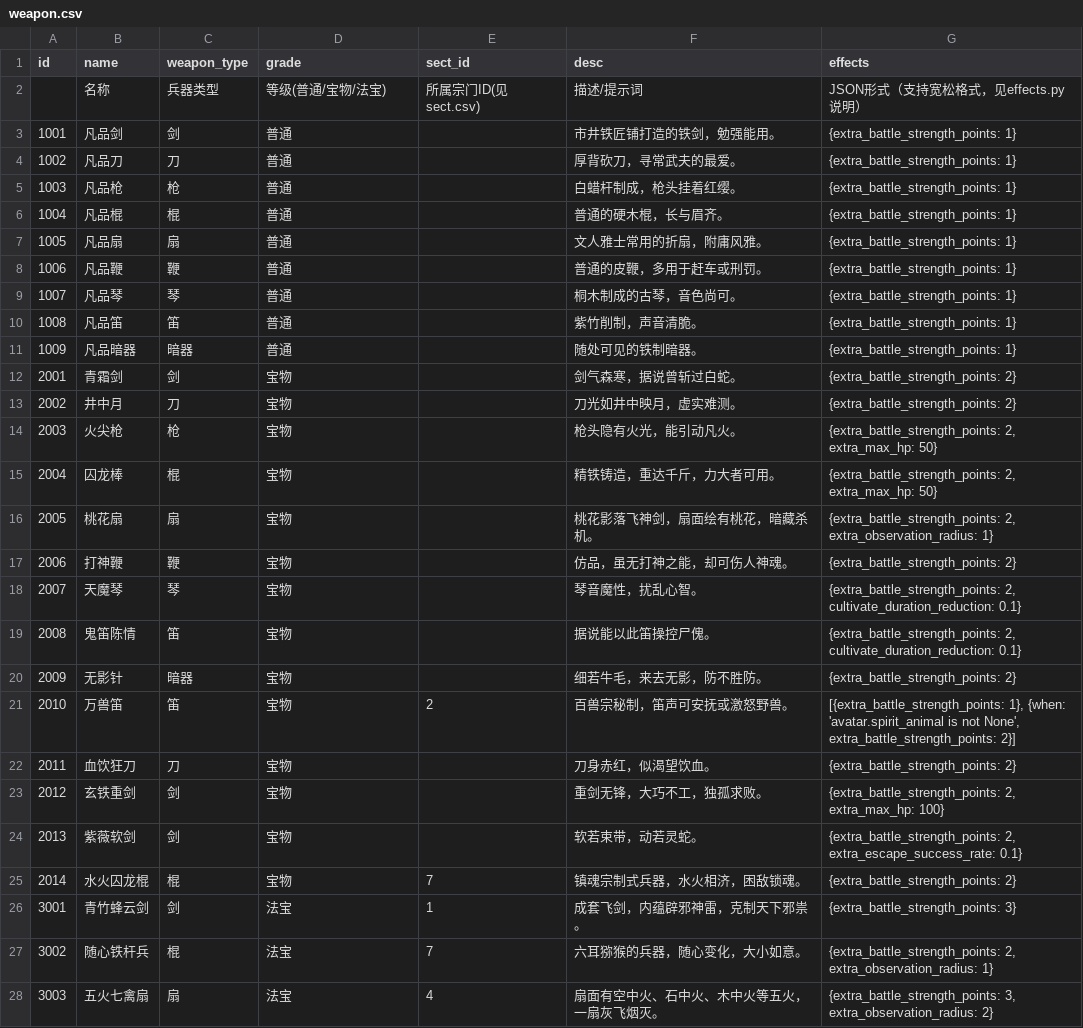
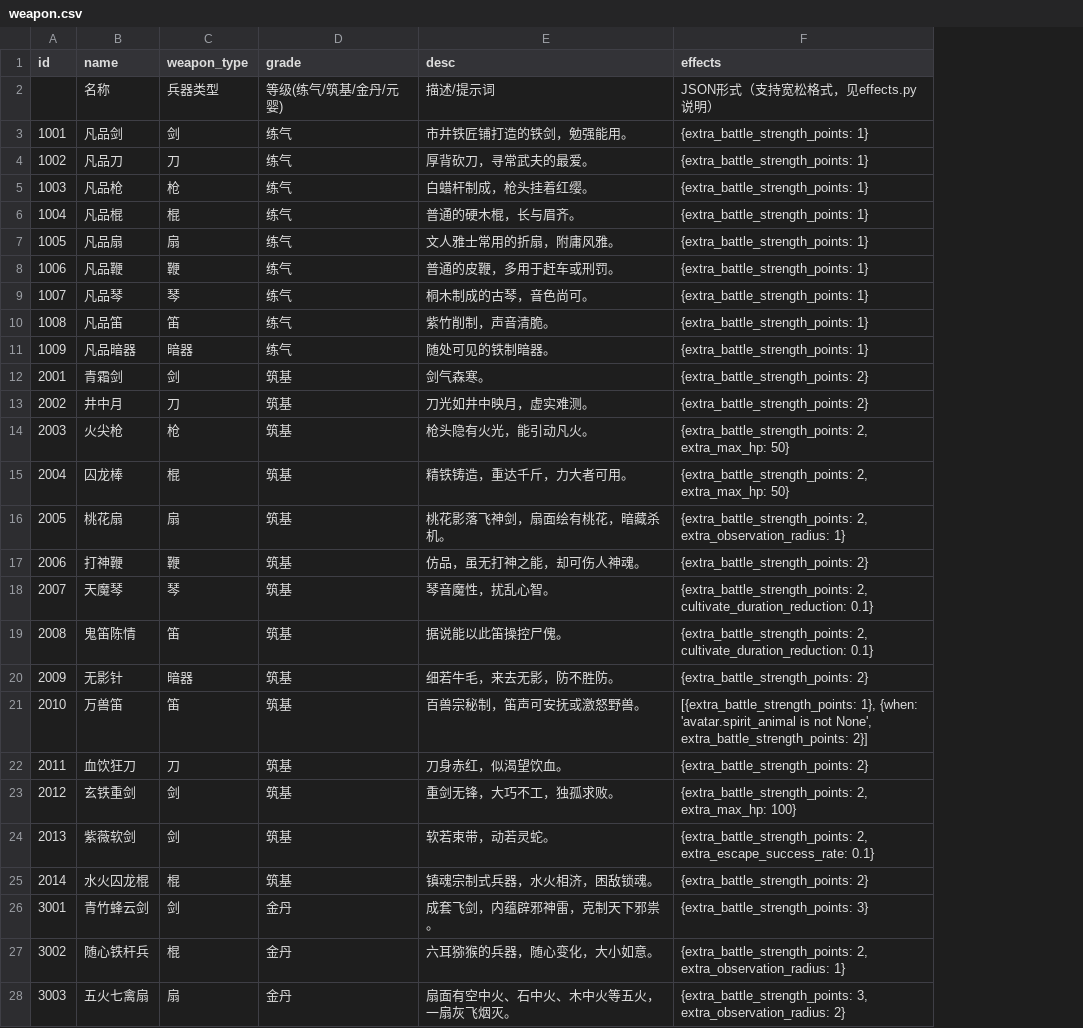
Before and after one commit to 4thfever/cultivation-world-simulator, a CSV file: static/game_configs/weapon.csv, drawn as a sheet; only a part is shown; removed rows and columns are numbered as before the commit, all else as after; the diff covers the shown part only; the diff names each change by its address in the sheet, - before the commit and + after, or states it on an @@ line.

```diff
--- a/static/game_configs/weapon.csv
+++ b/static/game_configs/weapon.csv
-column E (sect_id), rows 2-28: 所属宗门ID(见sect.csv) |  |  |  |  |  |  |  |  |  |  |  |  |  |  |  |  |  |  | 2 |  |  |  | 7 | 1 | 7 | 4
-D2 (grade): 等级(普通/宝物/法宝)
+D2 (grade): 等级(练气/筑基/金丹/元婴)
-D3:D11 (grade): 普通
+D3:D11 (grade): 练气
-D12:D25 (grade): 宝物
+D12:D25 (grade): 筑基
-E12 (desc): 剑气森寒，据说曾斩过白蛇。
+E12 (desc): 剑气森寒。
-D26:D28 (grade): 法宝
+D26:D28 (grade): 金丹
```
Also changed, not shown: 7 edited cells elsewhere in this file, static/game_configs/auxiliary.csv, 16 other files.
